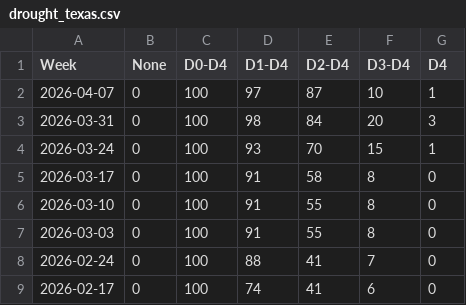
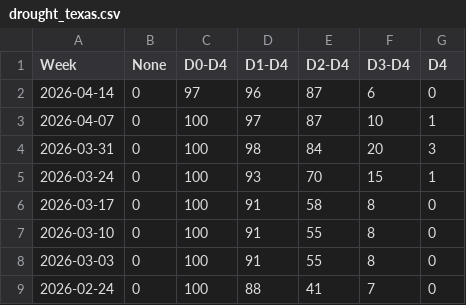
Before and after one commit to BMR-Com/Cotton-Texas-Drought-analysis, a CSV file: data/drought_texas.csv, drawn as a sheet; only a part is shown; the shorter side is filled out with more unchanged rows.

Commit message:
Update drought_texas.csv

```diff
--- a/data/drought_texas.csv
+++ b/data/drought_texas.csv
@@ -1,2 +1,3 @@
 Week,None,D0-D4,D1-D4,D2-D4,D3-D4,D4
+2026-04-14,0,97,96,87,6,0
 2026-04-07,0,100,97,87,10,1
```
